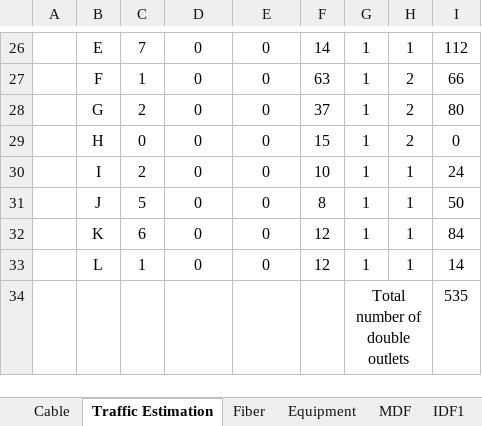
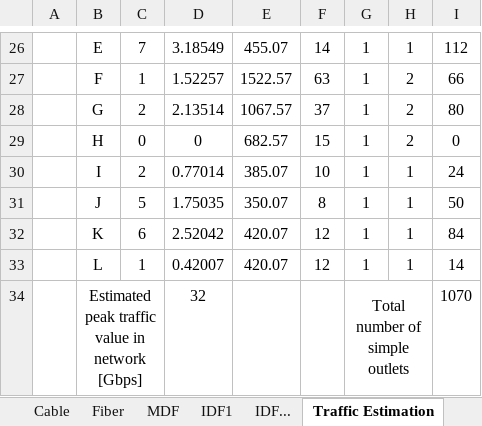
Before and after one commit to l7aur/Network-Design-Project, an Excel workbook: calc_and_rack.xlsx, sheet Traffic Estimation, drawn as a sheet; only a part is shown, gaps mark what is left out; values as stored, in another font and other column widths than the file's, no borders; removed rows and columns are numbered as before the commit, all else as after; the diff covers the shown part only; the diff names each change by its address in the sheet, - before the commit and + after, or states it on an @@ line.

```diff
--- a/calc_and_rack.xlsx (sheet Traffic Estimation)
+++ b/calc_and_rack.xlsx (sheet Traffic Estimation)
@@ sheet tab order changed: Cable | Fiber | MDF | IDF1 | IDF... | Traffic Estimation @@
-D26: 0
+D26: 3.18549
-E26: 0
+E26: 455.07
-D27: 0
+D27: 1.52257
-E27: 0
+E27: 1522.57
-D28: 0
+D28: 2.13514
-E28: 0
+E28: 1067.57
-E29: 0
+E29: 682.57
-D30: 0
+D30: 0.77014
-E30: 0
+E30: 385.07
-D31: 0
+D31: 1.75035
-E31: 0
+E31: 350.07
-D32: 0
+D32: 2.52042
-E32:E33: 0
+E32:E33: 420.07
-D33: 0
+D33: 0.42007
-row 34:  |  |  |  |  |  | Total number of double outlets |  | 535
+row 34:  | Estimated peak traffic value in network [Gbps] |  | 32 |  |  | Total number of simple outlets |  | 1070
```
Also changed, not shown: 37 edited cells elsewhere in this sheet, sheet Equipment, formulas that keep their value, 1 other file.
